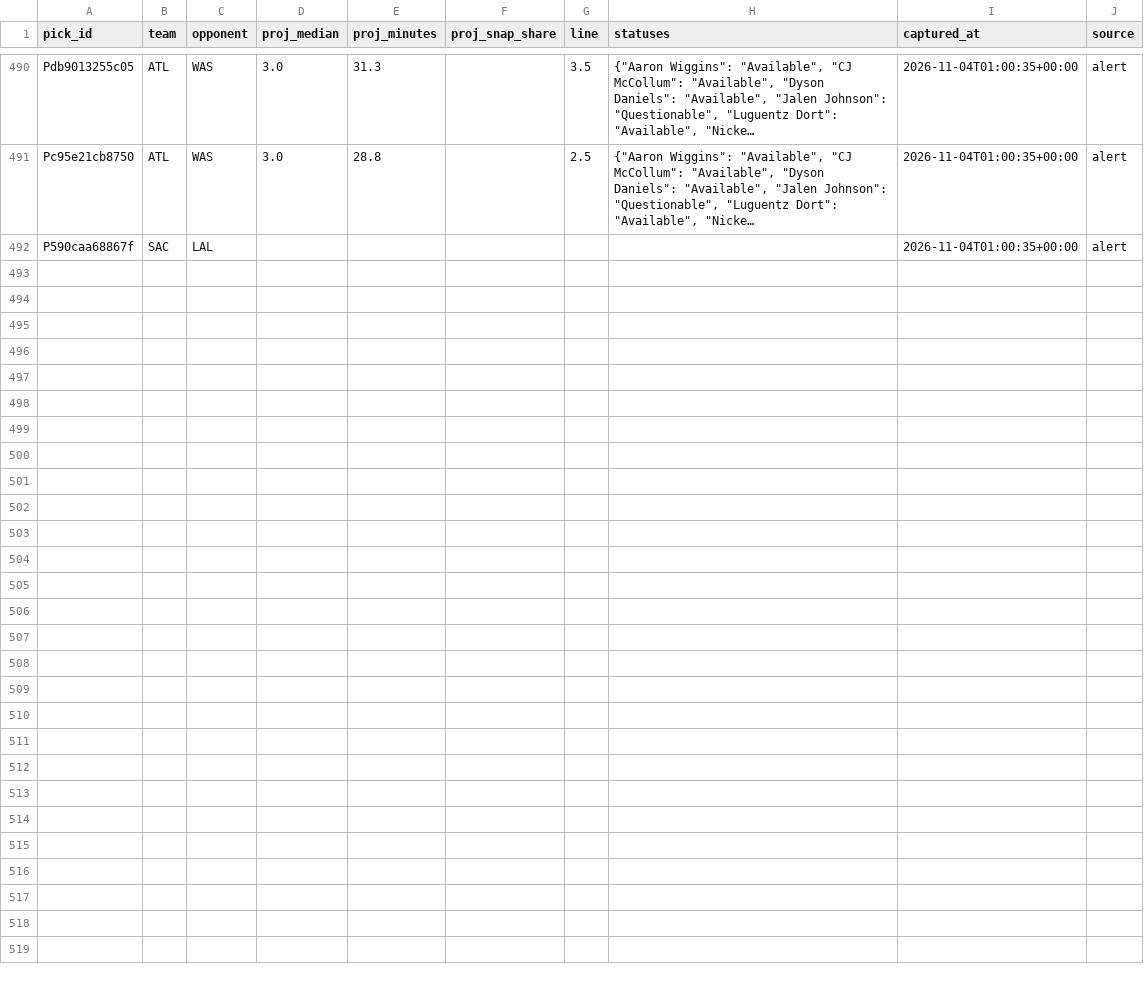
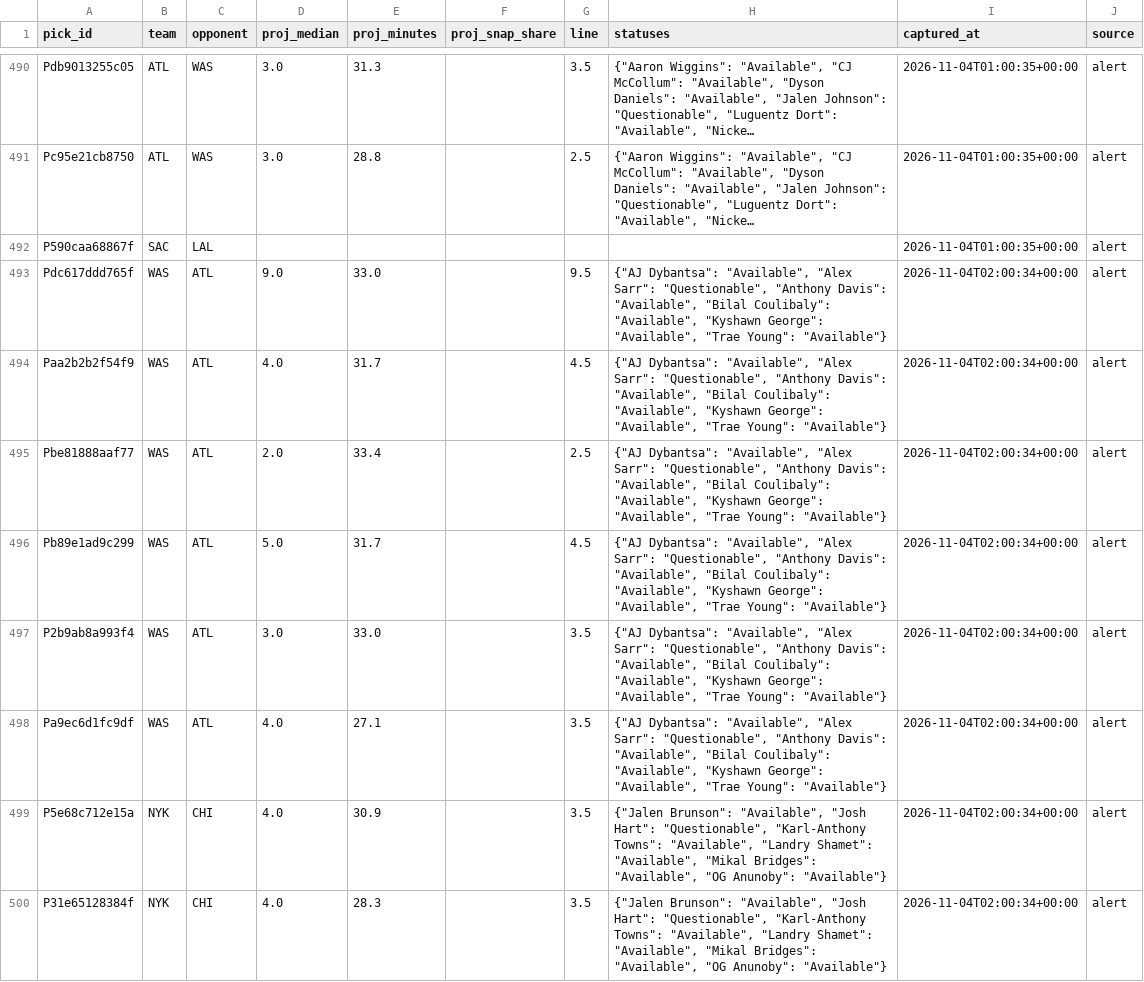
Before and after one commit to PirateKingInc/test-m11, a CSV file: ledger/review_pick.csv, drawn as a sheet; only a part is shown, gaps mark what is left out; long unchanged cells end in …; the diff covers the shown part only; the diff names each change by its address in the sheet, - before the commit and + after, or states it on an @@ line.

```diff
--- a/ledger/review_pick.csv
+++ b/ledger/review_pick.csv
+row 493: Pdc617ddd765f | WAS | ATL | 9.0 | 33.0 |  | 9.5 | {"AJ Dybantsa": "Available", "Alex Sarr": "Questionable", "Anthony Davis": "Available", "Bilal Coulibaly": "Available", "Kyshawn George": "Available", "Trae Young": "Available"} | 2026-11-04T02:00:34+00:00 | alert
+row 494: Paa2b2b2f54f9 | WAS | ATL | 4.0 | 31.7 |  | 4.5 | {"AJ Dybantsa": "Available", "Alex Sarr": "Questionable", "Anthony Davis": "Available", "Bilal Coulibaly": "Available", "Kyshawn George": "Available", "Trae Young": "Available"} | 2026-11-04T02:00:34+00:00 | alert
+row 495: Pbe81888aaf77 | WAS | ATL | 2.0 | 33.4 |  | 2.5 | {"AJ Dybantsa": "Available", "Alex Sarr": "Questionable", "Anthony Davis": "Available", "Bilal Coulibaly": "Available", "Kyshawn George": "Available", "Trae Young": "Available"} | 2026-11-04T02:00:34+00:00 | alert
+row 496: Pb89e1ad9c299 | WAS | ATL | 5.0 | 31.7 |  | 4.5 | {"AJ Dybantsa": "Available", "Alex Sarr": "Questionable", "Anthony Davis": "Available", "Bilal Coulibaly": "Available", "Kyshawn George": "Available", "Trae Young": "Available"} | 2026-11-04T02:00:34+00:00 | alert
+row 497: P2b9ab8a993f4 | WAS | ATL | 3.0 | 33.0 |  | 3.5 | {"AJ Dybantsa": "Available", "Alex Sarr": "Questionable", "Anthony Davis": "Available", "Bilal Coulibaly": "Available", "Kyshawn George": "Available", "Trae Young": "Available"} | 2026-11-04T02:00:34+00:00 | alert
+row 498: Pa9ec6d1fc9df | WAS | ATL | 4.0 | 27.1 |  | 3.5 | {"AJ Dybantsa": "Available", "Alex Sarr": "Questionable", "Anthony Davis": "Available", "Bilal Coulibaly": "Available", "Kyshawn George": "Available", "Trae Young": "Available"} | 2026-11-04T02:00:34+00:00 | alert
+row 499: P5e68c712e15a | NYK | CHI | 4.0 | 30.9 |  | 3.5 | {"Jalen Brunson": "Available", "Josh Hart": "Questionable", "Karl-Anthony Towns": "Available", "Landry Shamet": "Available", "Mikal Bridges": "Available", "OG Anunoby": "Available"} | 2026-11-04T02:00:34+00:00 | alert
+row 500: P31e65128384f | NYK | CHI | 4.0 | 28.3 |  | 3.5 | {"Jalen Brunson": "Available", "Josh Hart": "Questionable", "Karl-Anthony Towns": "Available", "Landry Shamet": "Available", "Mikal Bridges": "Available", "OG Anunoby": "Available"} | 2026-11-04T02:00:34+00:00 | alert
```
Also changed, not shown: 8 added rows elsewhere in this file, ledger/labels.csv, 1 other file.
